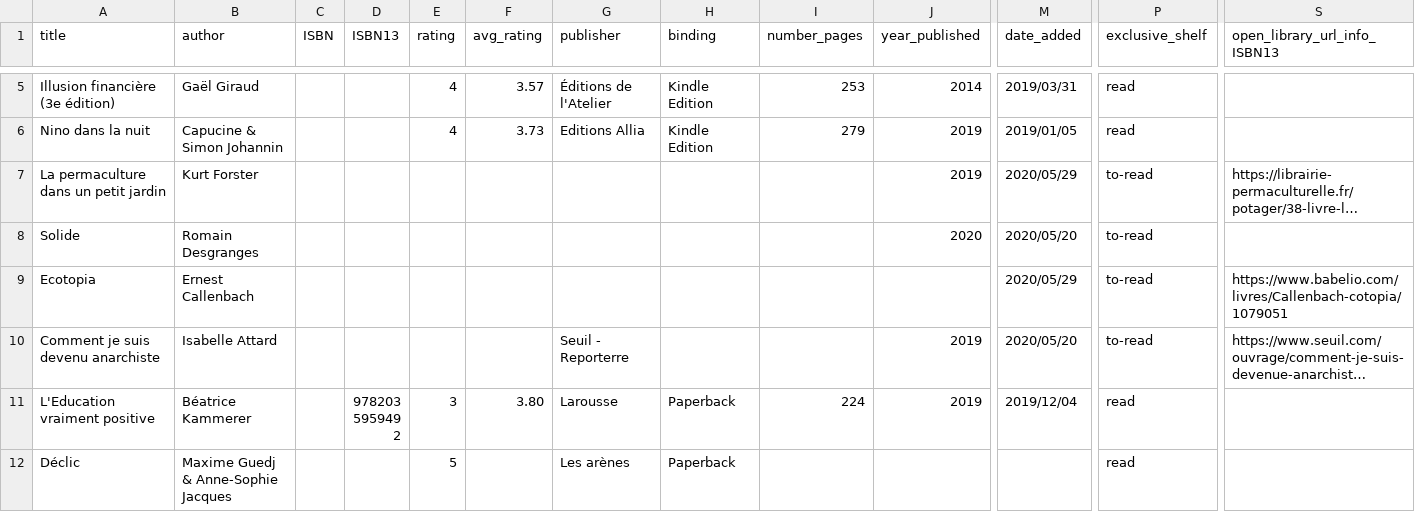
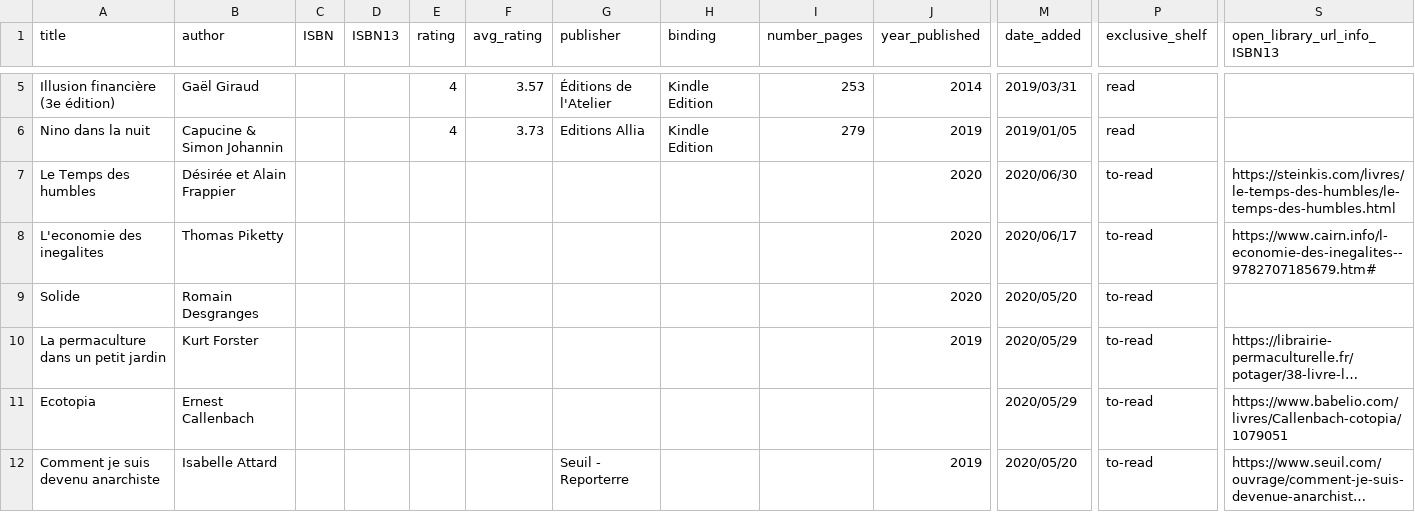
Before and after one commit to vidaruamarcosportugal/vidaruamarcosportugal.github.io, a CSV file: _data/books.csv, drawn as a sheet; only a part is shown, gaps mark what is left out; the shorter side is filled out with more unchanged rows; long unchanged cells end in …; rows hold the shown columns only; the diff names each change by its address in the sheet, - before the commit and + after, or states it on an @@ line.

Commit message:
new pandas tricks + new to-read book

```diff
--- a/_data/books.csv
+++ b/_data/books.csv
+row 7: Le Temps des humbles | Désirée et Alain Frappier |  |  |  |  |  |  |  | 2020 | 2020/06/30 | to-read | https://steinkis.com/livres/le-temps-des-humbles/le-temps-des-humbles.html
+row 8: L'economie des inegalites | Thomas Piketty |  |  |  |  |  |  |  | 2020 | 2020/06/17 | to-read | https://www.cairn.info/l-economie-des-inegalites--9782707185679.htm#
@@ row 8 moved to row 9: Solide @@
```
Also changed, not shown: 1 other file.
